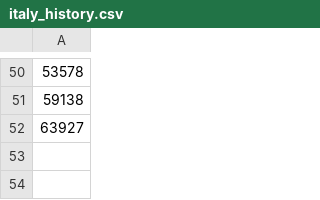
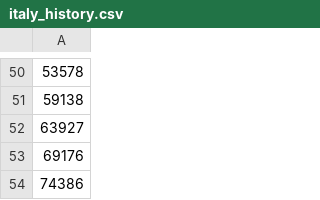
Before and after one commit to lamharrison/coronavirus-machine-learning, a CSV file: data/italy_history.csv, drawn as a sheet; only a part is shown, gaps mark what is left out.

Commit message:
update italy data

```diff
--- a/data/italy_history.csv
+++ b/data/italy_history.csv
@@ -52 +52,3 @@
 "63927"
+"69176"
+"74386"
```
